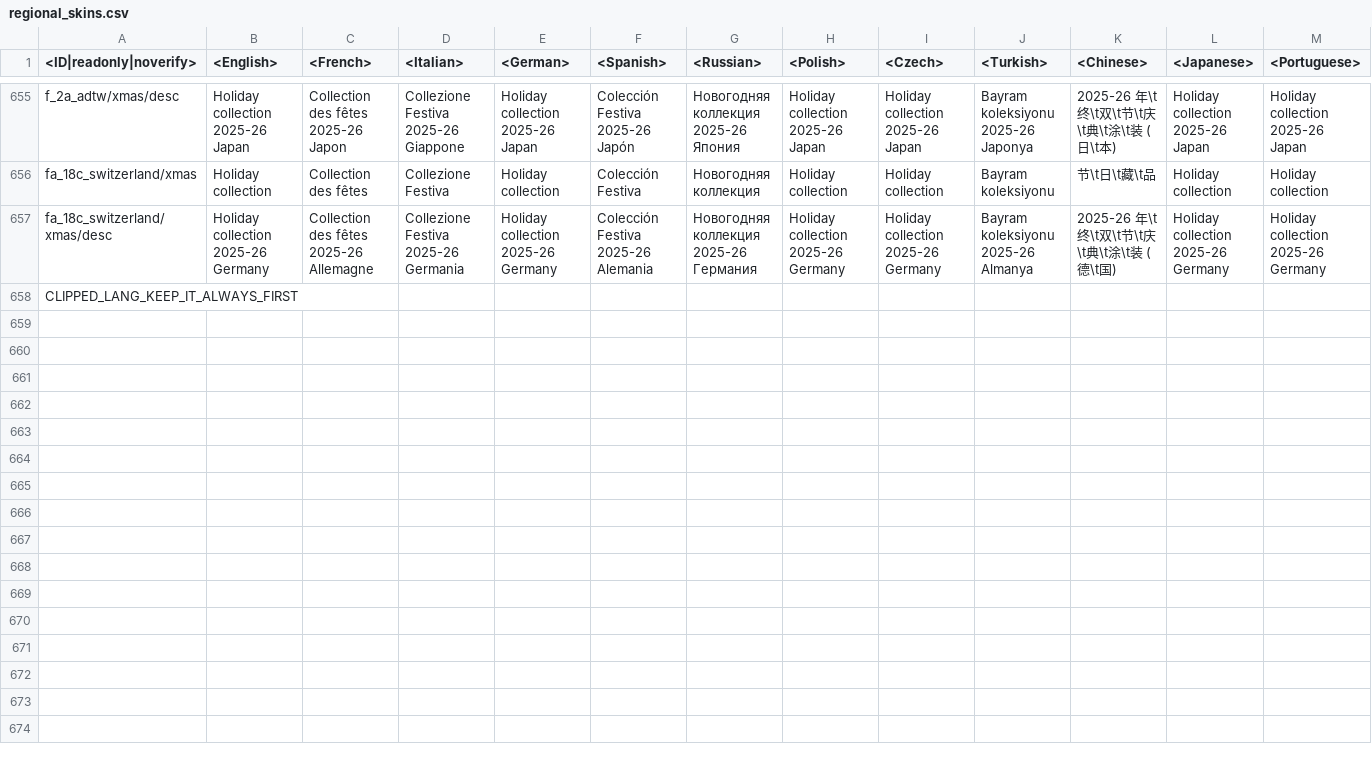
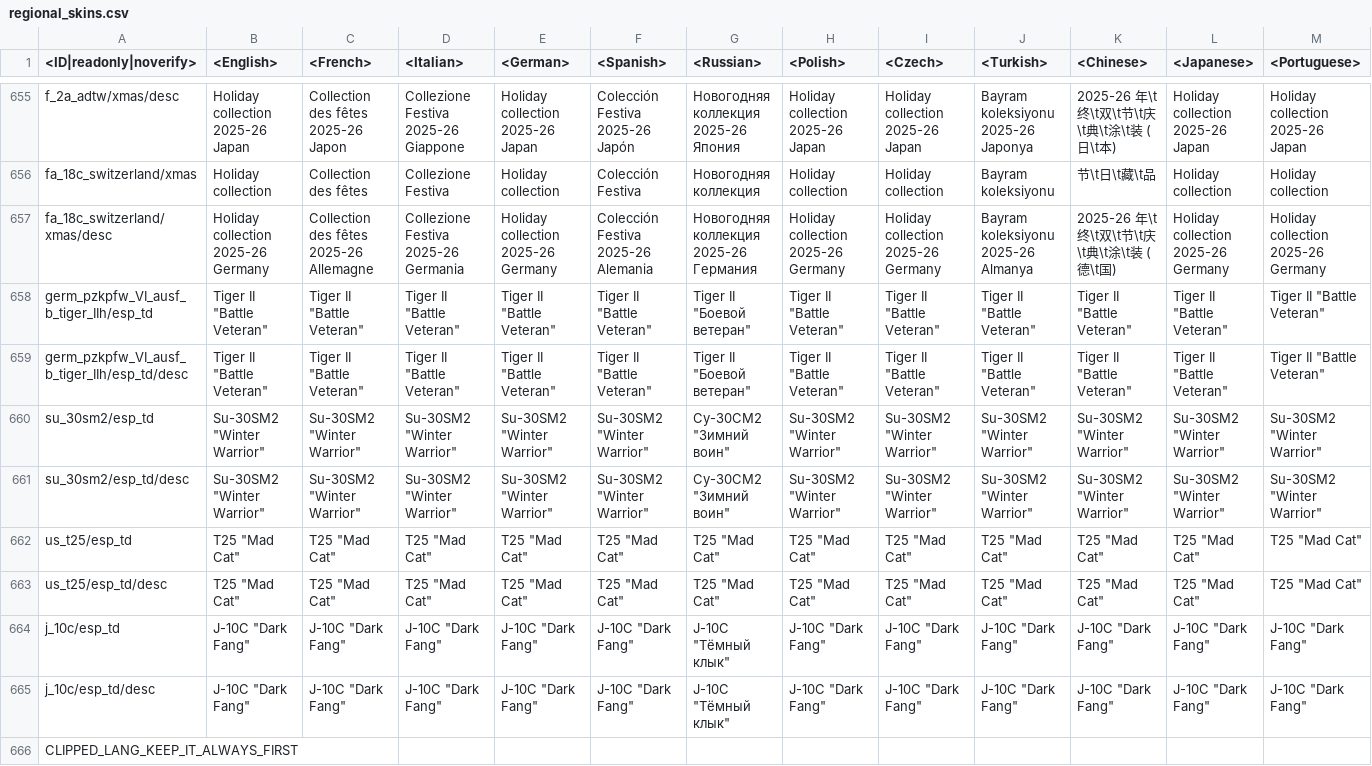
Before and after one commit to Heboon123/WTDM, a CSV file: regional.vromfs.bin_u/lang/regional_skins.csv, drawn as a sheet; only a part is shown, gaps mark what is left out; rows hold the shown columns only; the diff names each change by its address in the sheet, - before the commit and + after, or states it on an @@ line.

```diff
--- a/regional.vromfs.bin_u/lang/regional_skins.csv
+++ b/regional.vromfs.bin_u/lang/regional_skins.csv
+row 658: germ_pzkpfw_VI_ausf_b_tiger_IIh/esp_td | Tiger II "Battle Veteran" | Tiger II "Battle Veteran" | Tiger II "Battle Veteran" | Tiger II "Battle Veteran" | Tiger II "Battle Veteran" | Tiger II "Боевой ветеран" | Tiger II "Battle Veteran" | Tiger II "Battle Veteran" | Tiger II "Battle Veteran" | Tiger II "Battle Veteran" | Tiger II "Battle Veteran" | Tiger II "Battle Veteran"
+row 659: germ_pzkpfw_VI_ausf_b_tiger_IIh/esp_td/desc | Tiger II "Battle Veteran" | Tiger II "Battle Veteran" | Tiger II "Battle Veteran" | Tiger II "Battle Veteran" | Tiger II "Battle Veteran" | Tiger II "Боевой ветеран" | Tiger II "Battle Veteran" | Tiger II "Battle Veteran" | Tiger II "Battle Veteran" | Tiger II "Battle Veteran" | Tiger II "Battle Veteran" | Tiger II "Battle Veteran"
+row 660: su_30sm2/esp_td | Su-30SM2 "Winter Warrior" | Su-30SM2 "Winter Warrior" | Su-30SM2 "Winter Warrior" | Su-30SM2 "Winter Warrior" | Su-30SM2 "Winter Warrior" | Су-30СМ2 "Зимний воин" | Su-30SM2 "Winter Warrior" | Su-30SM2 "Winter Warrior" | Su-30SM2 "Winter Warrior" | Su-30SM2 "Winter Warrior" | Su-30SM2 "Winter Warrior" | Su-30SM2 "Winter Warrior"
+row 661: su_30sm2/esp_td/desc | Su-30SM2 "Winter Warrior" | Su-30SM2 "Winter Warrior" | Su-30SM2 "Winter Warrior" | Su-30SM2 "Winter Warrior" | Su-30SM2 "Winter Warrior" | Су-30СМ2 "Зимний воин" | Su-30SM2 "Winter Warrior" | Su-30SM2 "Winter Warrior" | Su-30SM2 "Winter Warrior" | Su-30SM2 "Winter Warrior" | Su-30SM2 "Winter Warrior" | Su-30SM2 "Winter Warrior"
+row 662: us_t25/esp_td | T25 "Mad Cat" | T25 "Mad Cat" | T25 "Mad Cat" | T25 "Mad Cat" | T25 "Mad Cat" | T25 "Mad Cat" | T25 "Mad Cat" | T25 "Mad Cat" | T25 "Mad Cat" | T25 "Mad Cat" | T25 "Mad Cat" | T25 "Mad Cat"
+row 663: us_t25/esp_td/desc | T25 "Mad Cat" | T25 "Mad Cat" | T25 "Mad Cat" | T25 "Mad Cat" | T25 "Mad Cat" | T25 "Mad Cat" | T25 "Mad Cat" | T25 "Mad Cat" | T25 "Mad Cat" | T25 "Mad Cat" | T25 "Mad Cat" | T25 "Mad Cat"
+row 664: j_10c/esp_td | J-10C "Dark Fang" | J-10C "Dark Fang" | J-10C "Dark Fang" | J-10C "Dark Fang" | J-10C "Dark Fang" | J-10C "Тёмный клык" | J-10C "Dark Fang" | J-10C "Dark Fang" | J-10C "Dark Fang" | J-10C "Dark Fang" | J-10C "Dark Fang" | J-10C "Dark Fang"
+row 665: j_10c/esp_td/desc | J-10C "Dark Fang" | J-10C "Dark Fang" | J-10C "Dark Fang" | J-10C "Dark Fang" | J-10C "Dark Fang" | J-10C "Тёмный клык" | J-10C "Dark Fang" | J-10C "Dark Fang" | J-10C "Dark Fang" | J-10C "Dark Fang" | J-10C "Dark Fang" | J-10C "Dark Fang"
```
Also changed, not shown: lang.vromfs.bin_u/lang/inf.csv, lang.vromfs.bin_u/lang/matching.csv, 51 other files.
